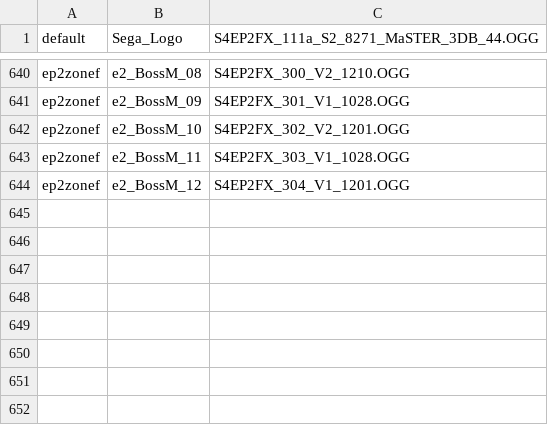
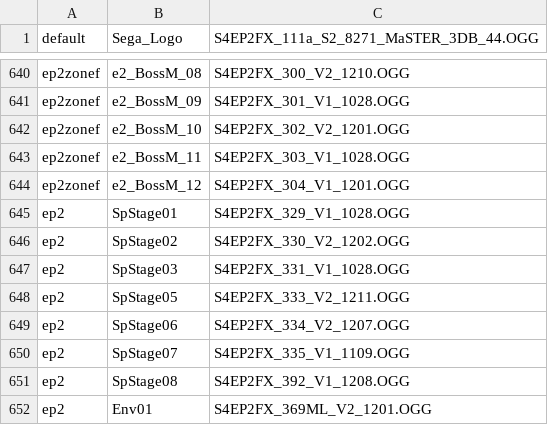
Before and after one commit to DarkwingDuck13/nextos_ports_android, a TSV file: ports/sonic4/package/ports/sonic4ep2/sfx_map.tsv, drawn as a sheet; only a part is shown, gaps mark what is left out.

Commit message:
sonic4: audio das special stages (cues SpStage01-08 + Env01)
As special stages disparam cues SpStage01..08 (speed/spike/entrada) que NAO
estavam no sfx_map (so SpStage04 existia) -> ficavam mudos; anel/BGM tocavam.
Mapeados via AudioDataTbl do DEX (baksmali/dexlib2), com a CAIXA correta dos
arquivos no OBB (V maiusculo, nao v do DEX). Banco ep2 (fallback cobre todas as
zonas). +Env01 (ambiente que tambem estava unmapped). sfx_map e runtime, sem rebuild.

```diff
--- a/ports/sonic4/package/ports/sonic4ep2/sfx_map.tsv
+++ b/ports/sonic4/package/ports/sonic4ep2/sfx_map.tsv
@@ -644 +644,9 @@ ep2zonef	e2_BossM_11	S4EP2FX_303_V1_1028.OGG
 ep2zonef	e2_BossM_12	S4EP2FX_304_V1_1201.OGG
+ep2	SpStage01	S4EP2FX_329_V1_1028.OGG
+ep2	SpStage02	S4EP2FX_330_V2_1202.OGG
+ep2	SpStage03	S4EP2FX_331_V1_1028.OGG
+ep2	SpStage05	S4EP2FX_333_V2_1211.OGG
+ep2	SpStage06	S4EP2FX_334_V2_1207.OGG
+ep2	SpStage07	S4EP2FX_335_V1_1109.OGG
+ep2	SpStage08	S4EP2FX_392_V1_1208.OGG
+ep2	Env01	S4EP2FX_369ML_V2_1201.OGG
```
Also changed, not shown: ports/sonic4/sfx_map.tsv.
